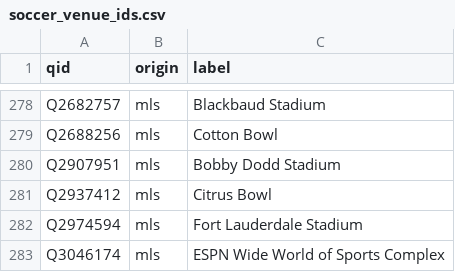
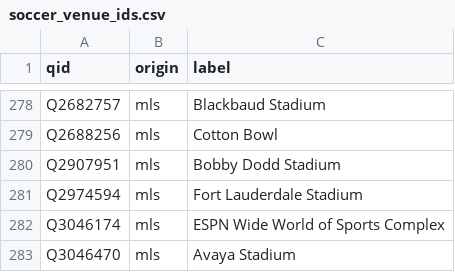
Before and after one commit to spxis/spx-stats, a CSV file: db/seed/soccer_venue_ids.csv, drawn as a sheet; only a part is shown, gaps mark what is left out; the shorter side is filled out with more unchanged rows; the diff names each change by its address in the sheet, - before the commit and + after, or states it on an @@ line.

```diff
--- a/db/seed/soccer_venue_ids.csv
+++ b/db/seed/soccer_venue_ids.csv
-row 281: Q2937412 | mls | Citrus Bowl
```
Also changed, not shown: db/seed/home_venue.csv, db/seed/not_a_venue.csv, 6 other files.
